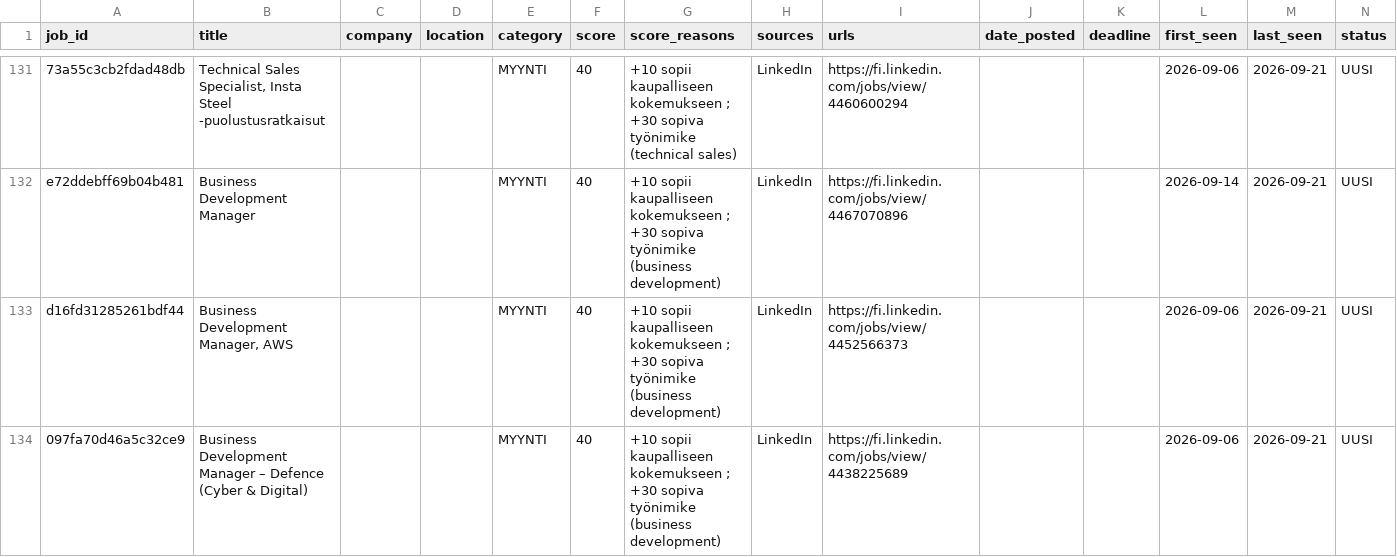
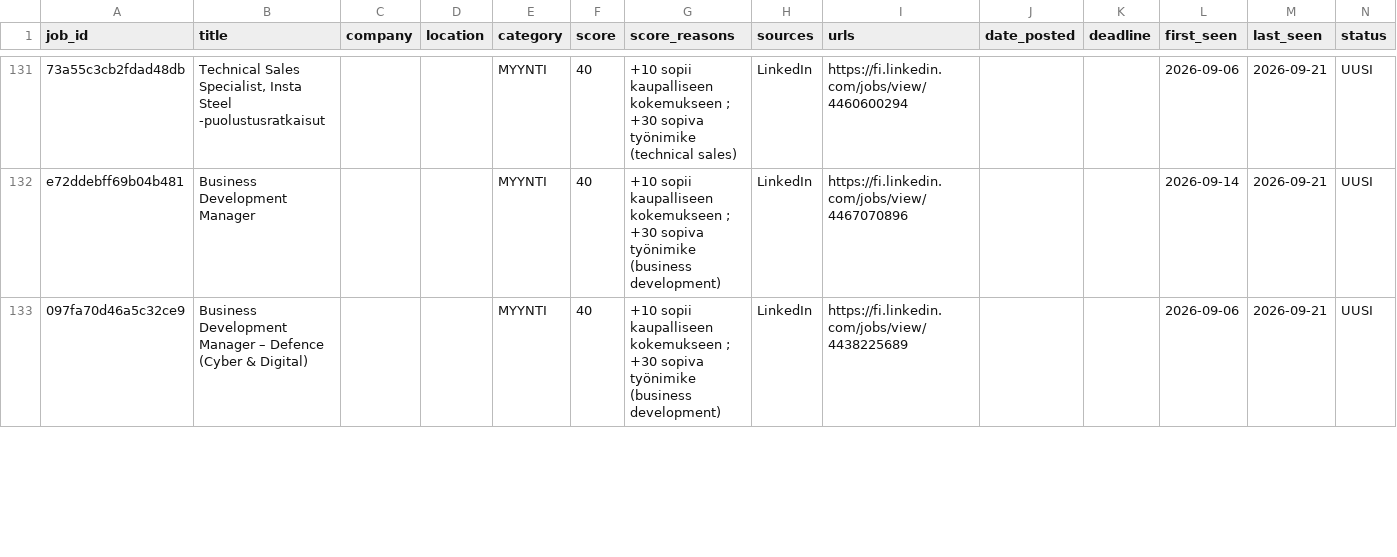
Before and after one commit to JanOlaf1/Job-agent, a CSV file: job_tracker.csv, drawn as a sheet; only a part is shown, gaps mark what is left out; removed rows and columns are numbered as before the commit, all else as after; rows hold the shown columns only; the diff covers the shown part only; the diff names each change by its address in the sheet, - before the commit and + after, or states it on an @@ line.

```diff
--- a/job_tracker.csv
+++ b/job_tracker.csv
-row 133: d16fd31285261bdf44 | Business Development Manager, AWS |  |  | MYYNTI | 40 | +10 sopii kaupalliseen kokemukseen ; +30 sopiva työnimike (business development) | LinkedIn | https://fi.linkedin.com/jobs/view/4452566373 |  |  | 2026-09-06 | 2026-09-21 | UUSI
```
Also changed, not shown: 9 added rows, 8 removed rows and 1 edited cell elsewhere in this file, 2 other files.
